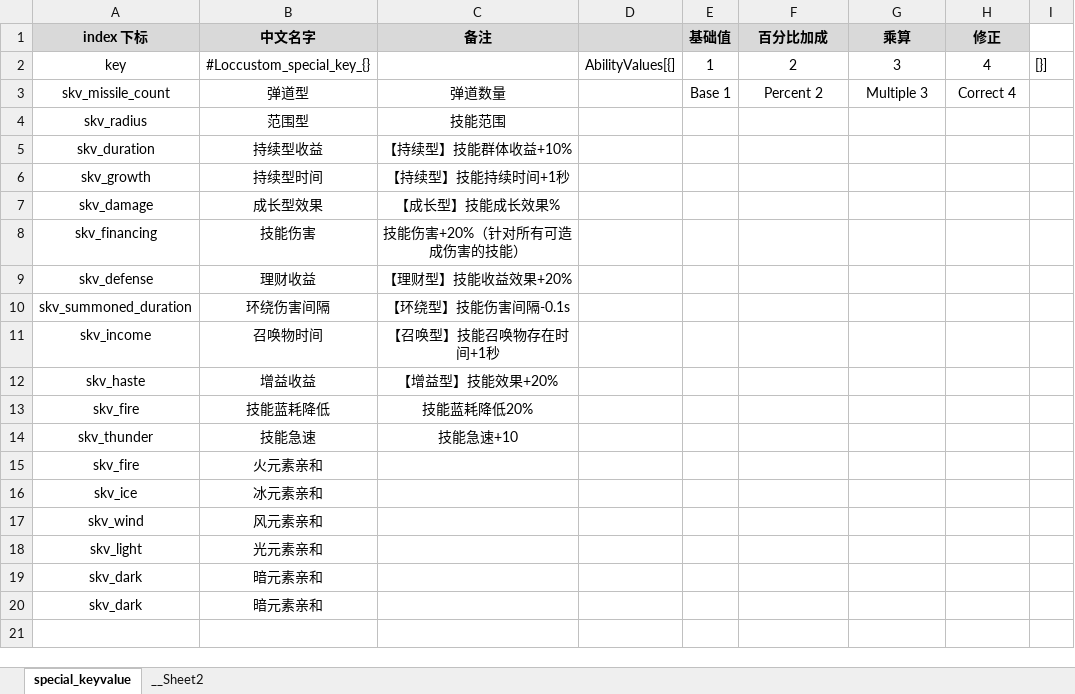
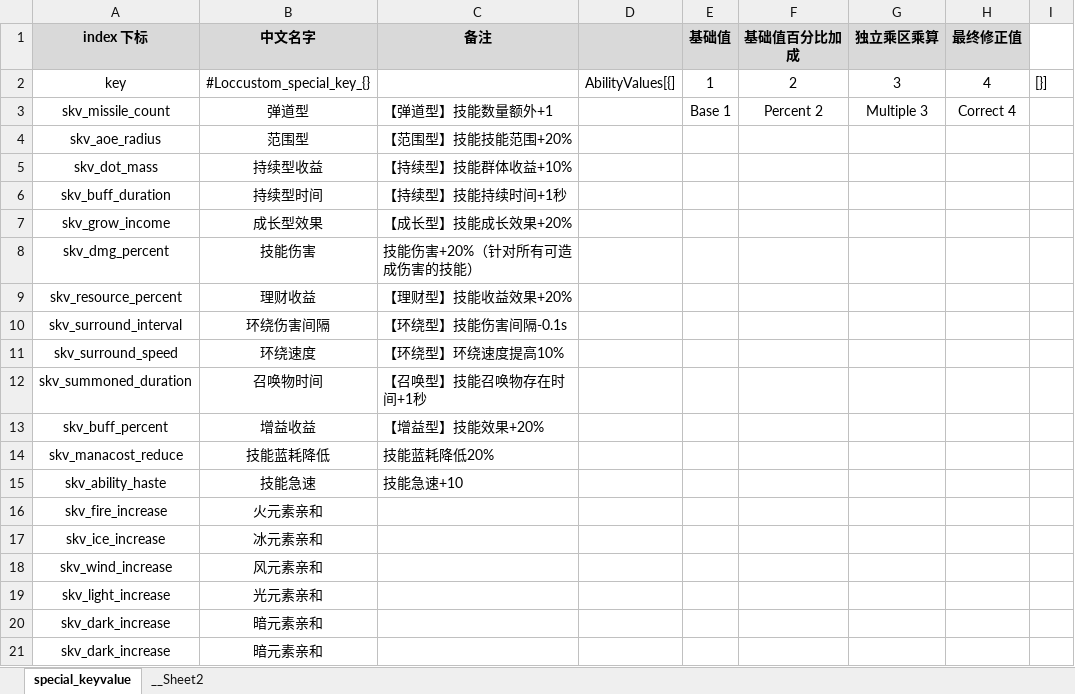
Before and after one commit to YPYT1/nobody, an Excel workbook: excels/config/game/special_keyvalue.xlsx, sheet special_keyvalue, drawn as a sheet; values as stored, in another font and other column widths than the file's, no borders; addresses are those after the commit; the diff names each change by its address in the sheet, - before the commit and + after, or states it on an @@ line.

```diff
--- a/excels/config/game/special_keyvalue.xlsx (sheet special_keyvalue)
+++ b/excels/config/game/special_keyvalue.xlsx (sheet special_keyvalue)
-F1: 百分比加成
+F1: 基础值百分比加成
-G1: 乘算
+G1: 独立乘区乘算
-H1: 修正
+H1: 最终修正值
-C3 (备注): 弹道数量
+C3 (备注): 【弹道型】技能数量额外+1
-C3:C10 alignment: center
+C3:C10 alignment: left
-A4 (index 下标): skv_radius
+A4 (index 下标): skv_aoe_radius
-C4 (备注): 技能范围
+C4 (备注): 【范围型】技能技能范围+20%
-A5 (index 下标): skv_duration
+A5 (index 下标): skv_dot_mass
-A6 (index 下标): skv_growth
+A6 (index 下标): skv_buff_duration
-A7 (index 下标): skv_damage
+A7 (index 下标): skv_grow_income
-C7 (备注): 【成长型】技能成长效果%
+C7 (备注): 【成长型】技能成长效果+20%
-A8 (index 下标): skv_financing
+A8 (index 下标): skv_dmg_percent
-A9 (index 下标): skv_defense
+A9 (index 下标): skv_resource_percent
-A10 (index 下标): skv_summoned_duration
+A10 (index 下标): skv_surround_interval
+row 11: skv_surround_speed | 环绕速度 | 【环绕型】环绕速度提高10%
-A12 (index 下标): skv_income
+A12 (index 下标): skv_summoned_duration
-C12:C15 alignment: center
+C12:C15 alignment: left
-A13 (index 下标): skv_haste
+A13 (index 下标): skv_buff_percent
-A14 (index 下标): skv_fire
+A14 (index 下标): skv_manacost_reduce
-A15 (index 下标): skv_thunder
+A15 (index 下标): skv_ability_haste
-A16 (index 下标): skv_fire
+A16 (index 下标): skv_fire_increase
-A17 (index 下标): skv_ice
+A17 (index 下标): skv_ice_increase
-A18 (index 下标): skv_wind
+A18 (index 下标): skv_wind_increase
-A19 (index 下标): skv_light
+A19 (index 下标): skv_light_increase
-A20:A21 (index 下标): skv_dark
+A20:A21 (index 下标): skv_dark_increase
```
Also changed, not shown: sheet __Sheet2, formulas that keep their value, excels/abilities/arms.xlsx, excels/config/game/const/const.xlsx, 24 other files.
